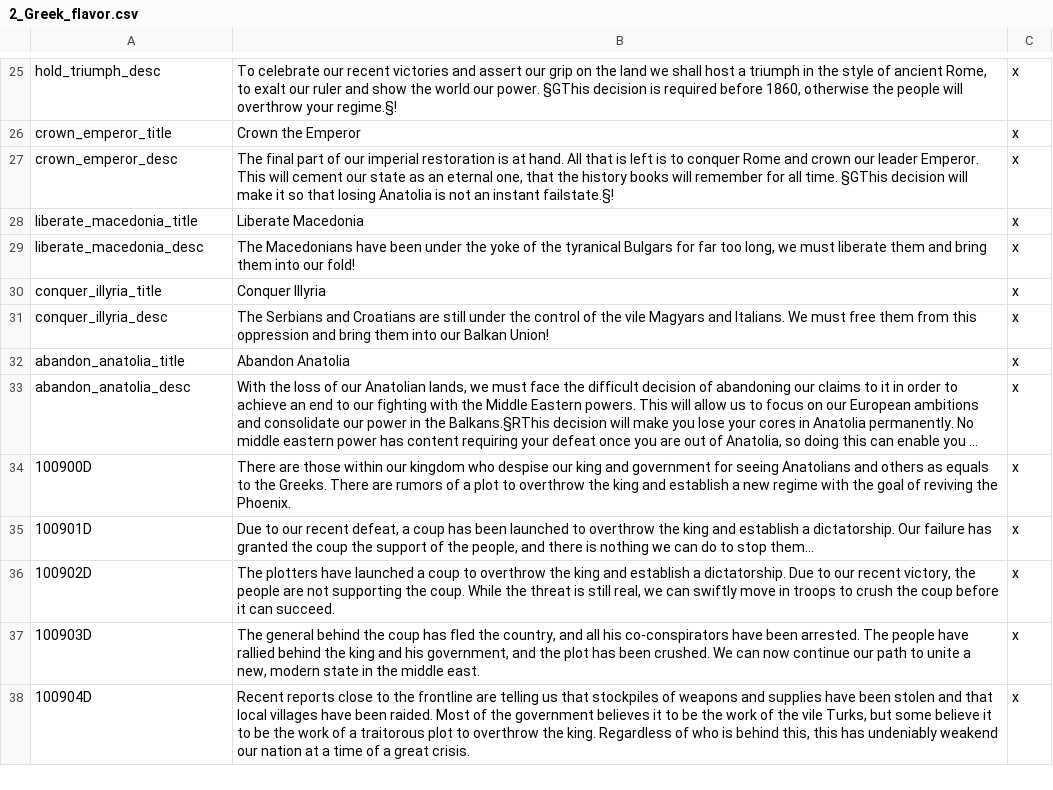
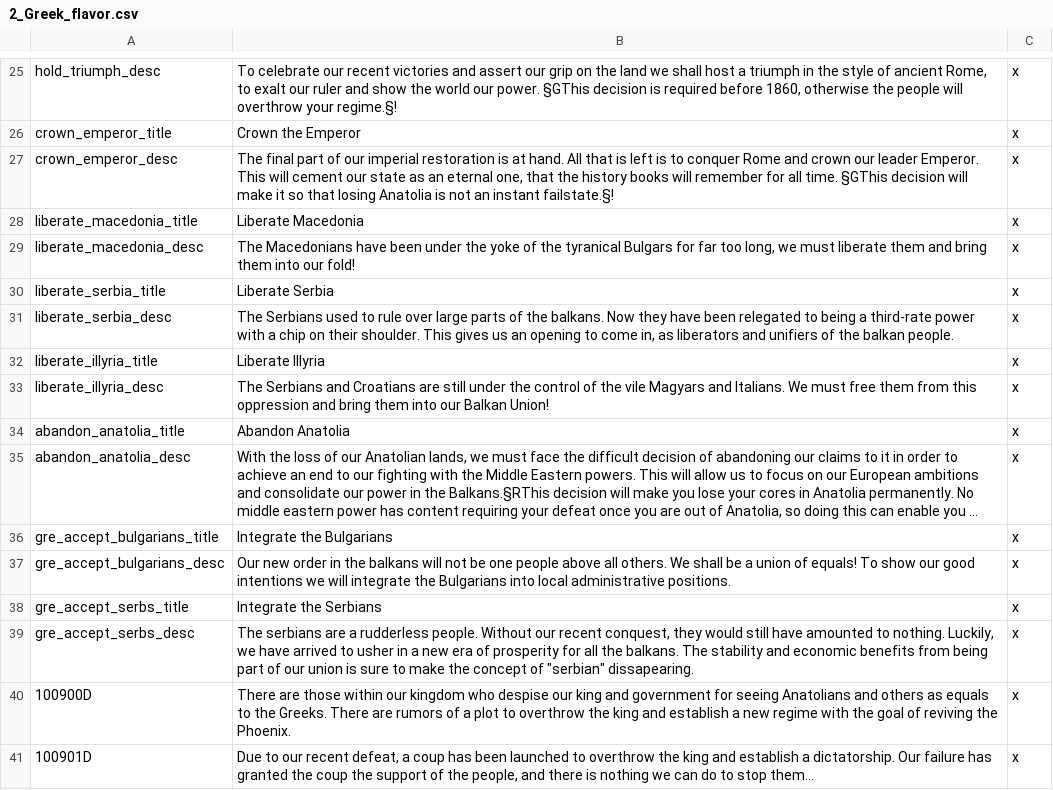
Before and after one commit to Rainbow-Goat/Fall-of-Genghis, a CSV file: Fall of Genghis/localisation/2_Greek_flavor.csv, drawn as a sheet; only a part is shown, gaps mark what is left out; the shorter side is filled out with more unchanged rows; long unchanged cells end in …; addresses are those after the commit; the diff names each change by its address in the sheet, - before the commit and + after, or states it on an @@ line.

Commit message:
Some Loc fixes
Fixed Greek loc

```diff
--- a/Fall of Genghis/localisation/2_Greek_flavor.csv
+++ b/Fall of Genghis/localisation/2_Greek_flavor.csv
+row 30: liberate_serbia_title | Liberate Serbia | x
+row 31: liberate_serbia_desc | The Serbians used to rule over large parts of the balkans. Now they have been relegated to being a third-rate power with a chip on their shoulder. This gives us an opening to come in, as liberators and unifiers of the balkan people. | x
-A32: conquer_illyria_title
+A32: liberate_illyria_title
-B32: Conquer Illyria
+B32: Liberate Illyria
-A33: conquer_illyria_desc
+A33: liberate_illyria_desc
+row 36: gre_accept_bulgarians_title | Integrate the Bulgarians | x
+row 37: gre_accept_bulgarians_desc | Our new order in the balkans will not be one people above all others. We shall be a union of equals! To show our good intentions we will integrate the Bulgarians into local administrative positions. | x
+row 38: gre_accept_serbs_title | Integrate the Serbians | x
+row 39: gre_accept_serbs_desc | The serbians are a rudderless people. Without our recent conquest, they would still have amounted to nothing. Luckily, we have arrived to usher in a new era of prosperity for all the balkans. The stability and economic benefits from being part of our union is sure to make the concept of "serbian" dissapearing. | x
```
Also changed, not shown: 1 other file.
